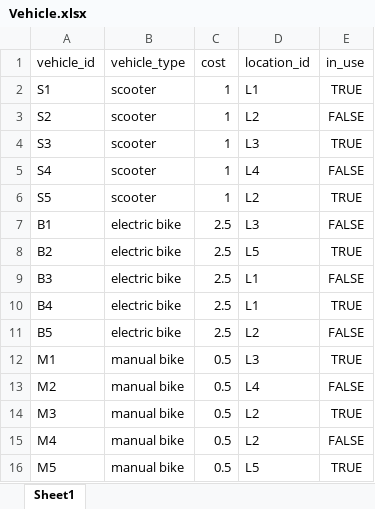
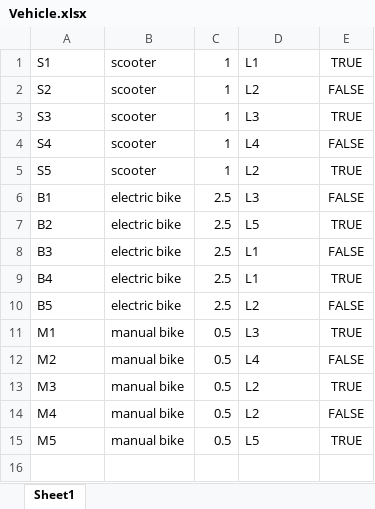
Before and after one commit to mobiedock-lmu/solar-scooter-project, an Excel workbook: Databases/MobiedockDataFiles/Excel Tables:Other Docs/Vehicle.xlsx, sheet Sheet1, drawn as a sheet; values as stored, in another font and other column widths than the file's, no borders; the diff names each change by its address in the sheet, - before the commit and + after, or states it on an @@ line.

```diff
--- a/Databases/MobiedockDataFiles/Excel Tables:Other Docs/Vehicle.xlsx (sheet Sheet1)
+++ b/Databases/MobiedockDataFiles/Excel Tables:Other Docs/Vehicle.xlsx (sheet Sheet1)
-row 1: vehicle_id | vehicle_type | cost | location_id | in_use
```
Also changed, not shown: Databases/MobiedockDataFiles/Excel Tables:Other Docs/BayAvaliable.xlsx, Databases/MobiedockDataFiles/Excel Tables:Other Docs/ChargingStation.xlsx, 11 other files.
